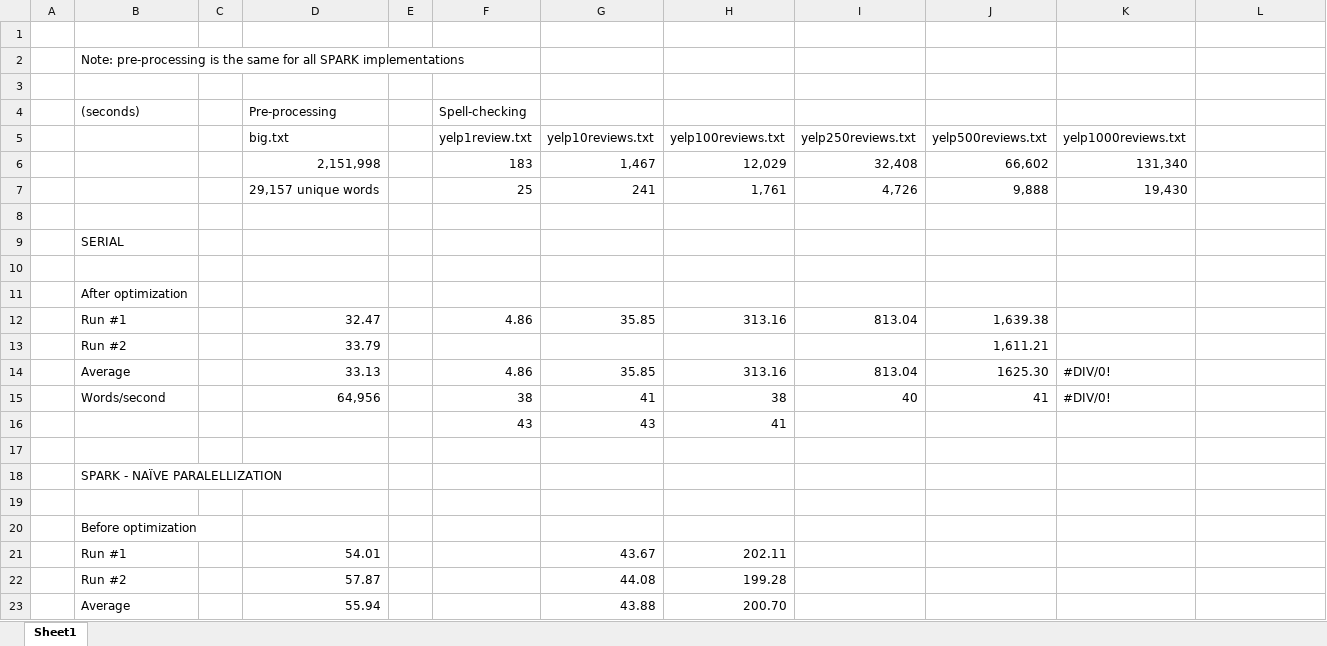
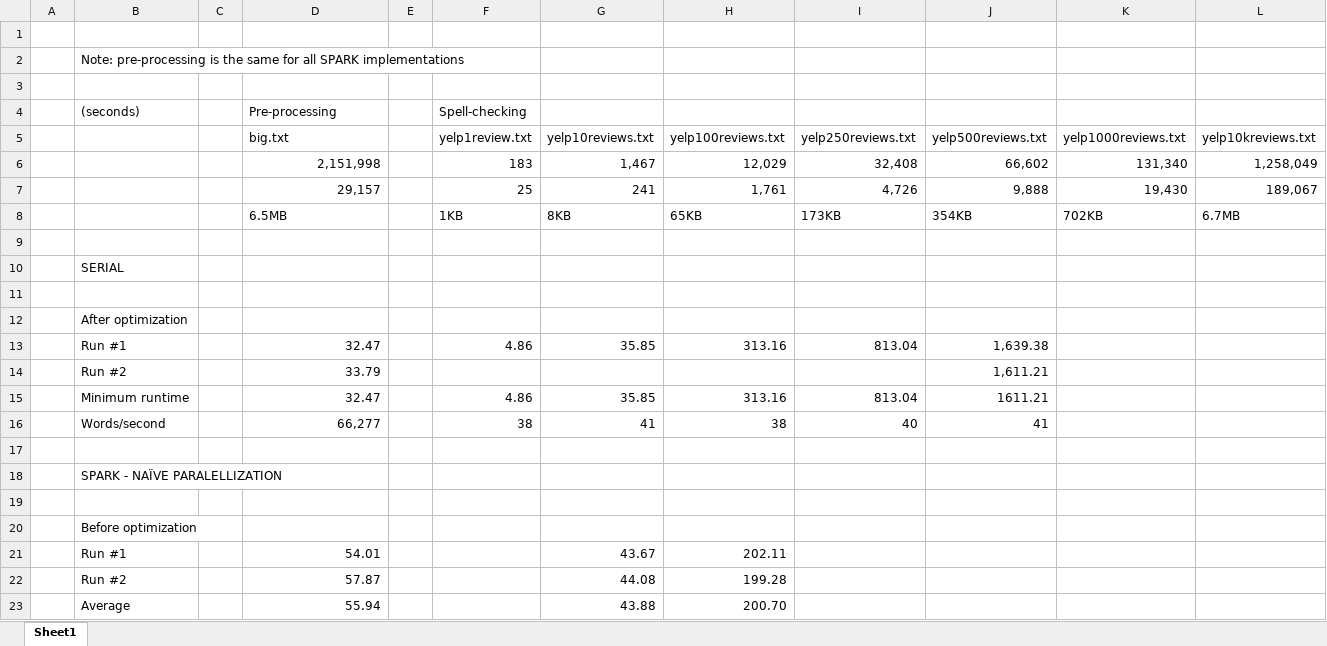
Before and after one commit to andy-wagner/spark-n-spell, an Excel workbook: gioia/code/runtime.xlsx, sheet Sheet1, drawn as a sheet; only a part is shown; values as stored, in another font and other column widths than the file's, no cell formats; removed rows and columns are numbered as before the commit, all else as after; the diff covers the shown part only; the diff names each change by its address in the sheet, - before the commit and + after, or states it on an @@ line.

```diff
--- a/gioia/code/runtime.xlsx (sheet Sheet1)
+++ b/gioia/code/runtime.xlsx (sheet Sheet1)
-L5: (empty)
+L5: yelp10kreviews.txt
-L6 (yelp10kreviews.txt): (empty)
+L6 (yelp10kreviews.txt): 1,258,049
-D7 (big.txt): 29,157 unique words
+D7 (big.txt): 29,157
-L7 (yelp10kreviews.txt): (empty)
+L7 (yelp10kreviews.txt): 189,067
+row 8:  |  |  | 6.5MB |  | 1KB | 8KB | 65KB | 173KB | 354KB | 702KB | 6.7MB
-B15: Average
+B15: Minimum runtime
-D15 (big.txt): 33.13
+D15 (big.txt): 32.47
-J15 (yelp500reviews.txt): 1625.30
+J15 (yelp500reviews.txt): 1611.21
-K15:K16 (yelp1000reviews.txt): #DIV/0!
+K15:K16 (yelp1000reviews.txt): (empty)
-D16 (big.txt): 64,956
+D16 (big.txt): 66,277
-row 16:  |  |  |  |  | 43 | 43 | 41
```
Also changed, not shown: 7 added rows, 5 removed rows and 17 edited cells elsewhere in this sheet, cell formats, formulas that keep their value, 2 other files.
